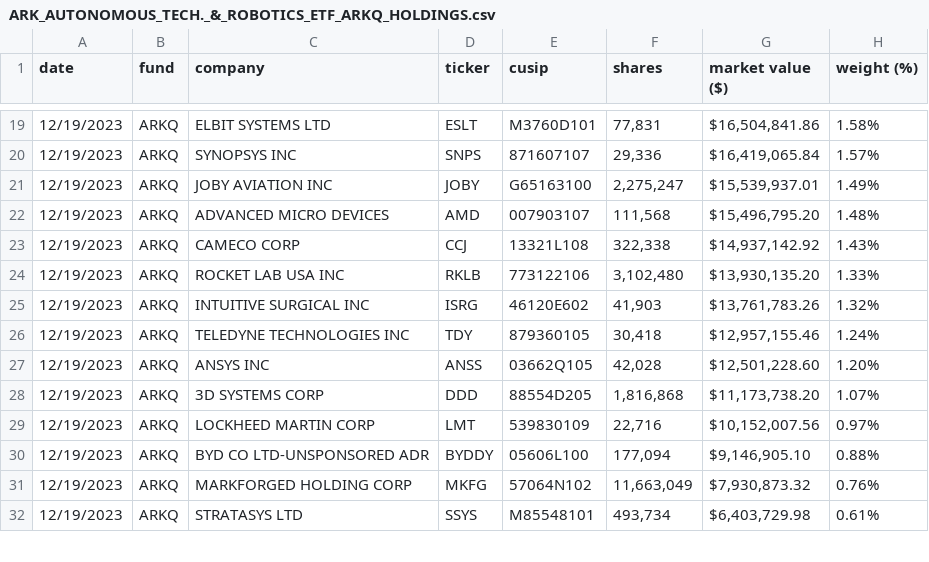
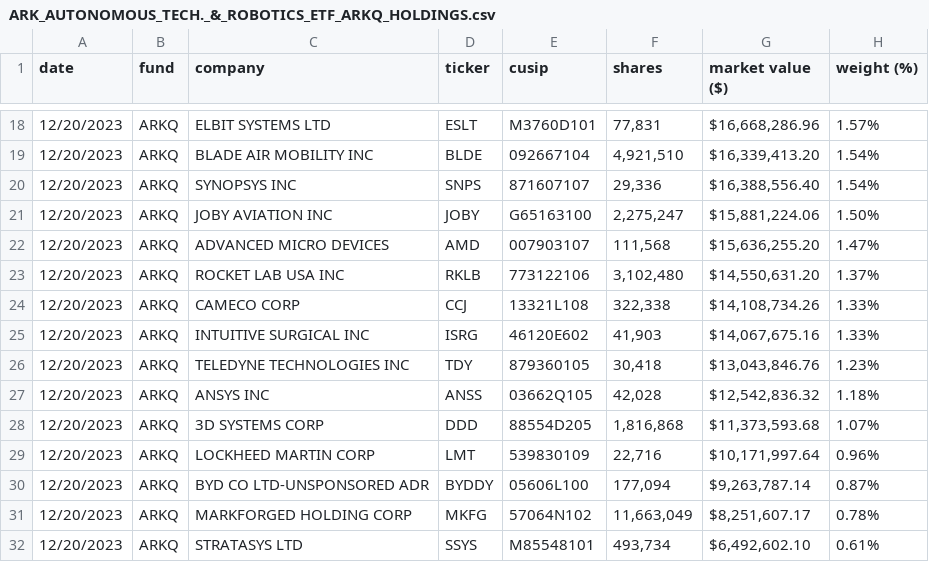
Before and after one commit to tigger0jk/ark-invest-scraper, a CSV file: holdings/ARK_AUTONOMOUS_TECH._&_ROBOTICS_ETF_ARKQ_HOLDINGS.csv, drawn as a sheet; only a part is shown, gaps mark what is left out; the diff covers the shown part only.

```diff
--- a/holdings/ARK_AUTONOMOUS_TECH._&_ROBOTICS_ETF_ARKQ_HOLDINGS.csv
+++ b/holdings/ARK_AUTONOMOUS_TECH._&_ROBOTICS_ETF_ARKQ_HOLDINGS.csv
@@ -19,14 +18,15 @@ date,fund,company,ticker,cusip,shares,market  value  ($),weight  (%)
-12/19/2023,ARKQ,ELBIT  SYSTEMS  LTD,ESLT,M3760D101,"77,831","$16,504,841.86",1.58%
-12/19/2023,ARKQ,SYNOPSYS  INC,SNPS,871607107,"29,336","$16,419,065.84",1.57%
-12/19/2023,ARKQ,JOBY  AVIATION  INC,JOBY,G65163100,"2,275,247","$15,539,937.01",1.49%
-12/19/2023,ARKQ,ADVANCED  MICRO  DEVICES,AMD,007903107,"111,568","$15,496,795.20",1.48%
-12/19/2023,ARKQ,CAMECO  CORP,CCJ,13321L108,"322,338","$14,937,142.92",1.43%
-12/19/2023,ARKQ,ROCKET  LAB  USA  INC,RKLB,773122106,"3,102,480","$13,930,135.20",1.33%
-12/19/2023,ARKQ,INTUITIVE  SURGICAL  INC,ISRG,46120E602,"41,903","$13,761,783.26",1.32%
-12/19/2023,ARKQ,TELEDYNE  TECHNOLOGIES  INC,TDY,879360105,"30,418","$12,957,155.46",1.24%
-12/19/2023,ARKQ,ANSYS  INC,ANSS,03662Q105,"42,028","$12,501,228.60",1.20%
-12/19/2023,ARKQ,3D  SYSTEMS  CORP,DDD,88554D205,"1,816,868","$11,173,738.20",1.07%
-12/19/2023,ARKQ,LOCKHEED  MARTIN  CORP,LMT,539830109,"22,716","$10,152,007.56",0.97%
-12/19/2023,ARKQ,BYD  CO  LTD-UNSPONSORED  ADR,BYDDY,05606L100,"177,094","$9,146,905.10",0.88%
-12/19/2023,ARKQ,MARKFORGED  HOLDING  CORP,MKFG,57064N102,"11,663,049","$7,930,873.32",0.76%
-12/19/2023,ARKQ,STRATASYS  LTD,SSYS,M85548101,"493,734","$6,403,729.98",0.61%
+12/20/2023,ARKQ,ELBIT  SYSTEMS  LTD,ESLT,M3760D101,"77,831","$16,668,286.96",1.57%
+12/20/2023,ARKQ,BLADE  AIR  MOBILITY  INC,BLDE,092667104,"4,921,510","$16,339,413.20",1.54%
+12/20/2023,ARKQ,SYNOPSYS  INC,SNPS,871607107,"29,336","$16,388,556.40",1.54%
+12/20/2023,ARKQ,JOBY  AVIATION  INC,JOBY,G65163100,"2,275,247","$15,881,224.06",1.50%
+12/20/2023,ARKQ,ADVANCED  MICRO  DEVICES,AMD,007903107,"111,568","$15,636,255.20",1.47%
+12/20/2023,ARKQ,ROCKET  LAB  USA  INC,RKLB,773122106,"3,102,480","$14,550,631.20",1.37%
+12/20/2023,ARKQ,CAMECO  CORP,CCJ,13321L108,"322,338","$14,108,734.26",1.33%
+12/20/2023,ARKQ,INTUITIVE  SURGICAL  INC,ISRG,46120E602,"41,903","$14,067,675.16",1.33%
+12/20/2023,ARKQ,TELEDYNE  TECHNOLOGIES  INC,TDY,879360105,"30,418","$13,043,846.76",1.23%
+12/20/2023,ARKQ,ANSYS  INC,ANSS,03662Q105,"42,028","$12,542,836.32",1.18%
+12/20/2023,ARKQ,3D  SYSTEMS  CORP,DDD,88554D205,"1,816,868","$11,373,593.68",1.07%
+12/20/2023,ARKQ,LOCKHEED  MARTIN  CORP,LMT,539830109,"22,716","$10,171,997.64",0.96%
+12/20/2023,ARKQ,BYD  CO  LTD-UNSPONSORED  ADR,BYDDY,05606L100,"177,094","$9,263,787.14",0.87%
+12/20/2023,ARKQ,MARKFORGED  HOLDING  CORP,MKFG,57064N102,"11,663,049","$8,251,607.17",0.78%
+12/20/2023,ARKQ,STRATASYS  LTD,SSYS,M85548101,"493,734","$6,492,602.10",0.61%
```
Also changed, not shown: 1 removed row and 60 edited cells elsewhere in this file, holdings/ARK_FINTECH_INNOVATION_ETF_ARKF_HOLDINGS.csv, holdings/ARK_GENOMIC_REVOLUTION_ETF_ARKG_HOLDINGS.csv, 6 other files.
